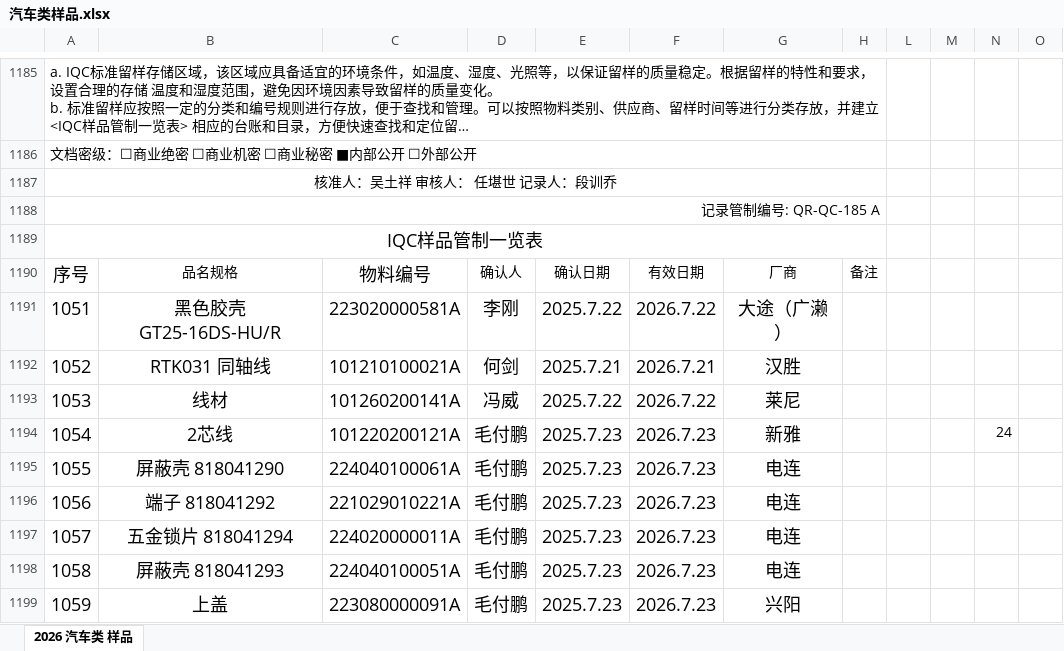
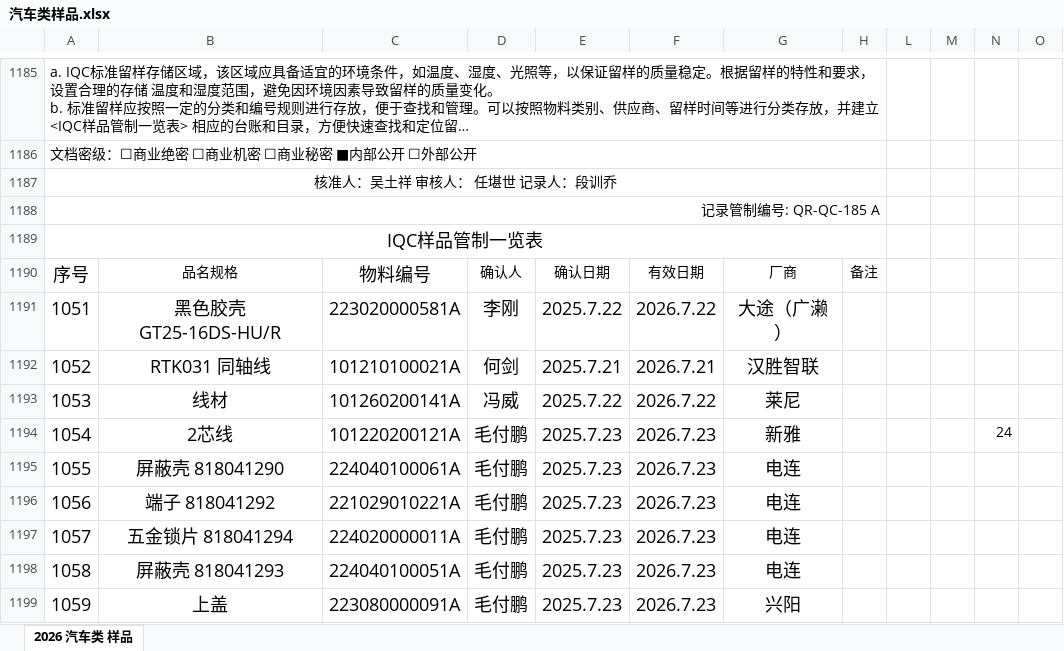
Before and after one commit to uiqc/uiqc.github.io, an Excel workbook: excel/汽车类样品.xlsx, sheet 2026 汽车类 样品, drawn as a sheet; only a part is shown, gaps mark what is left out; long unchanged cells end in …; values as stored, in another font and other column widths than the file's, no borders; charts and pictures not drawn; the diff covers the shown part only; the diff names each change by its address in the sheet, - before the commit and + after, or states it on an @@ line.

```diff
--- a/excel/汽车类样品.xlsx (sheet 2026 汽车类 样品)
+++ b/excel/汽车类样品.xlsx (sheet 2026 汽车类 样品)
-G1192: 汉胜
+G1192: 汉胜智联
```
Also changed, not shown: 2 added rows, 2 removed rows and 5 edited cells elsewhere in this sheet.
